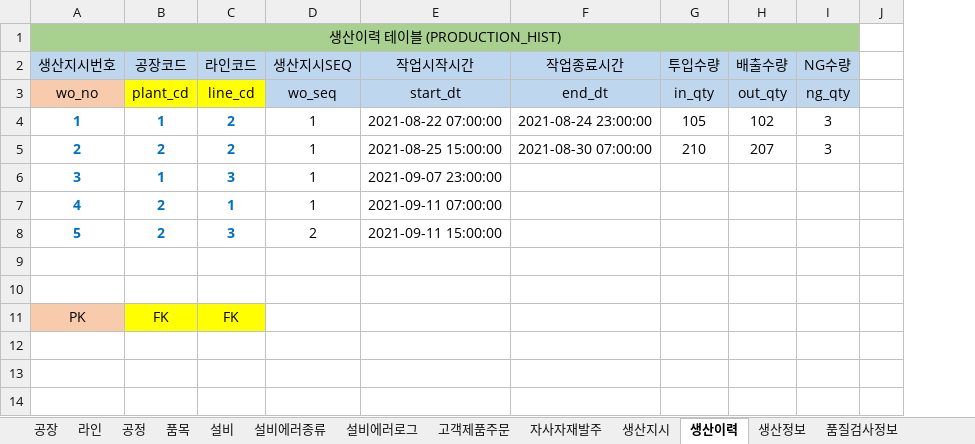
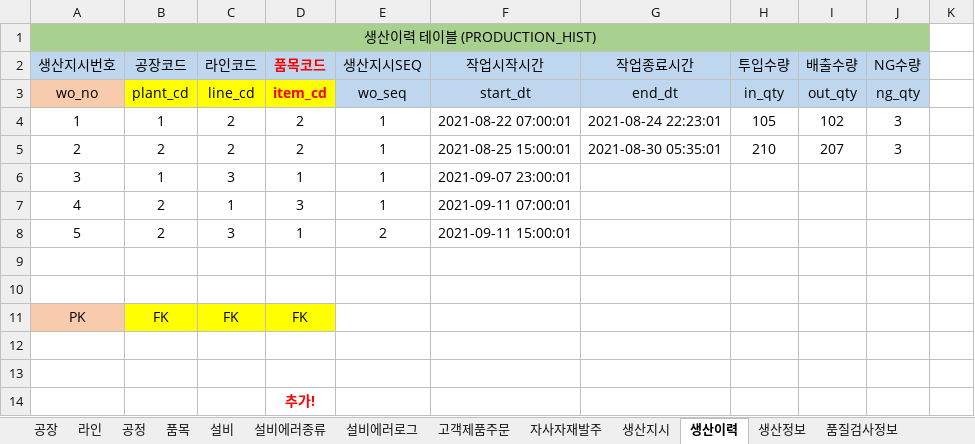
Before and after one commit to VertigoK/TH_MES, an Excel workbook: Description/MES - DB 테이블.xlsx, sheet 생산이력, drawn as a sheet; only a part is shown; values as stored, in another font and other column widths than the file's, no borders; addresses are those after the commit; rows hold the shown columns only; the diff names each change by its address in the sheet, - before the commit and + after, or states it on an @@ line.

Commit message:
Add production start / production data generation / quality data generation

```diff
--- a/Description/MES - DB 테이블.xlsx (sheet 생산이력)
+++ b/Description/MES - DB 테이블.xlsx (sheet 생산이력)
+column D (품목코드), rows 3-11: item_cd | 2 | 2 | 1 | 3 | 1 |  |  | FK
@@ A4:C8 bold: on → off, text colour: #0070C0 → black @@
-F4 (작업시작시간): 2021-08-22 07:00:00
+F4 (작업시작시간): 2021-08-22 07:00:01
-G4 (작업종료시간): 2021-08-24 23:00:00
+G4 (작업종료시간): 2021-08-24 22:23:01
-F5 (작업시작시간): 2021-08-25 15:00:00
+F5 (작업시작시간): 2021-08-25 15:00:01
-G5 (작업종료시간): 2021-08-30 07:00:00
+G5 (작업종료시간): 2021-08-30 05:35:01
-F6 (작업시작시간): 2021-09-07 23:00:00
+F6 (작업시작시간): 2021-09-07 23:00:01
-F7 (작업시작시간): 2021-09-11 07:00:00
+F7 (작업시작시간): 2021-09-11 07:00:01
-F8 (작업시작시간): 2021-09-11 15:00:00
+F8 (작업시작시간): 2021-09-11 15:00:01
+row 12: (empty)
+row 13: (empty)
+row 14:  |  |  | 추가!
```
Also changed, not shown: sheet 자사자재발주, sheet 품목입출고, sheet 창고, formulas that keep their value, 42 other files.
